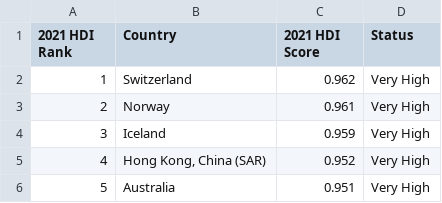
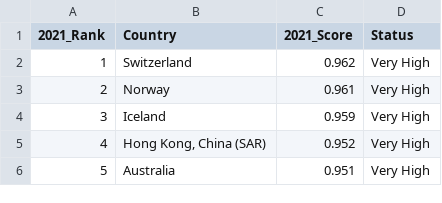
Before and after one commit to Mazhar1201/fit3179, a CSV file: testfiles/map.csv, drawn as a sheet; only a part is shown.

Commit message:
renamed columns

```diff
--- a/testfiles/map.csv
+++ b/testfiles/map.csv
@@ -1,2 +1,2 @@
-2021 HDI Rank,Country,2021 HDI Score,Status
+2021_Rank,Country,2021_Score,Status
 1,Switzerland,0.962,Very High
```
